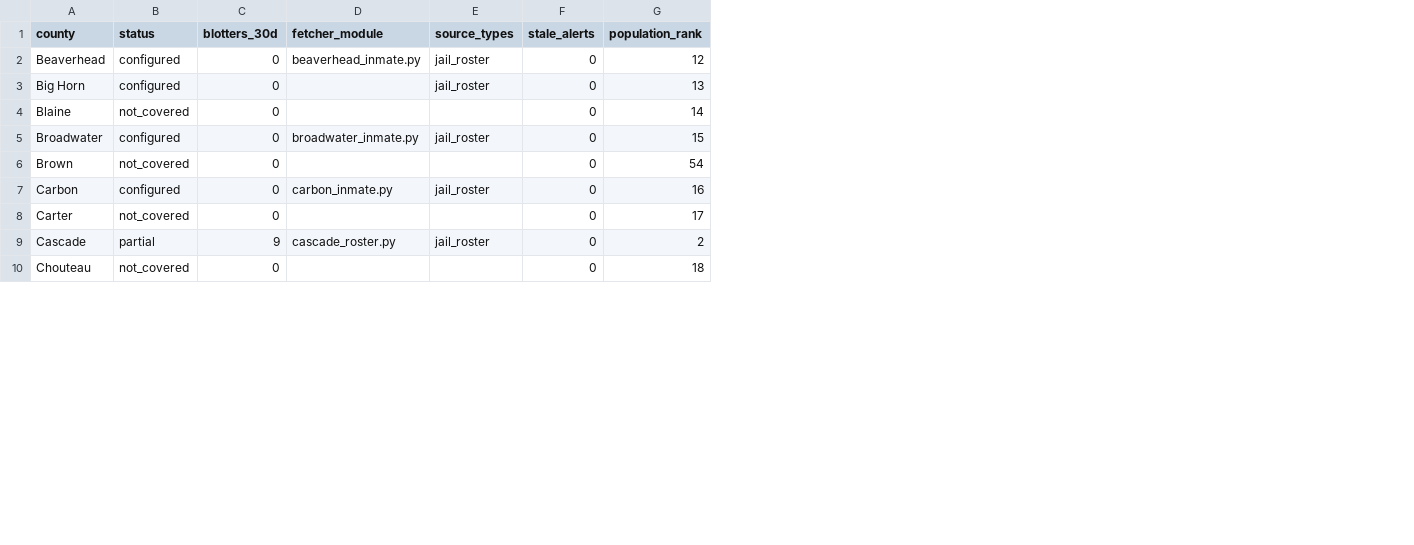
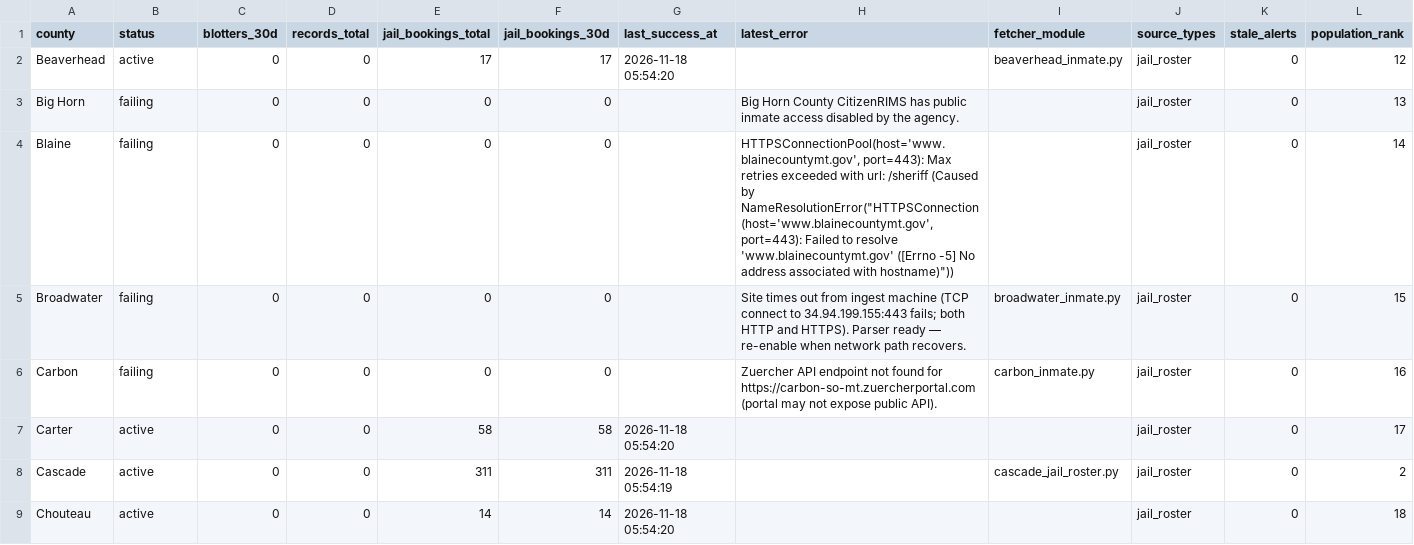
Before and after one commit to ohgeeceee/montanablotter, a CSV file: data/county_inventory.csv, drawn as a sheet; only a part is shown; removed rows and columns are numbered as before the commit, all else as after; the diff covers the shown part only; the diff names each change by its address in the sheet, - before the commit and + after, or states it on an @@ line.

Commit message:
feat: county coverage inventory rebuild
Rebuilds the 56-county coverage table (status, jail volume, source
health) as services.ops.county_inventory_persistence, refreshable via
job_runner as the county_inventory_refresh cron job (06:20 daily) and
backed by refreshed data/county_inventory snapshots.

```diff
--- a/data/county_inventory.csv
+++ b/data/county_inventory.csv
+column D (records_total), rows 2-9: all 0
+column E (jail_bookings_total), rows 2-9: 17 | 0 | 0 | 0 | 0 | 58 | 311 | 14
+column F (jail_bookings_30d), rows 2-9: 17 | 0 | 0 | 0 | 0 | 58 | 311 | 14
+column G (last_success_at), rows 2-9: 2026-11-18 05:54:20 |  |  |  |  | 2026-11-18 05:54:20 | 2026-11-18 05:54:19 | 2026-11-18 05:54:20
+column H (latest_error), rows 3-6: Big Horn County CitizenRIMS has public inmate access disabled by the agency. | HTTPSConnectionPool(host='www.blainecountymt.gov', port=443): Max retries exceeded with url: /sheriff (Caused by NameResolutionError("HTTPSConnection(host='www.blainecountymt.gov', port=443): Failed to resolve 'www.blainecountymt.gov' ([Errno -5] No address associated with hostname)")) | Site times out from ingest machine (TCP connect to 34.94.199.155:443 fails; both HTTP and HTTPS). Parser ready — re-enable when network path recovers. | Zuercher API endpoint not found for https://carbon-so-mt.zuercherportal.com (portal may not expose public API).
-B2 (status): configured
+B2 (status): active
-B3 (status): configured
+B3 (status): failing
-B4 (status): not_covered
+B4 (status): failing
-J4 (source_types): (empty)
+J4 (source_types): jail_roster
-B5 (status): configured
+B5 (status): failing
-row 6: Brown | not_covered | 0 |  |  | 0 | 54
-B6 (status): configured
+B6 (status): failing
-B7 (status): not_covered
+B7 (status): active
-J7 (source_types): (empty)
+J7 (source_types): jail_roster
-B8 (status): partial
+B8 (status): active
-C8 (blotters_30d): 9
+C8 (blotters_30d): 0
-I8 (fetcher_module): cascade_roster.py
+I8 (fetcher_module): cascade_jail_roster.py
-B9 (status): not_covered
+B9 (status): active
-J9 (source_types): (empty)
+J9 (source_types): jail_roster
```
Also changed, not shown: 2 added rows, 1 removed row and 84 edited cells elsewhere in this file, 4 other files.
